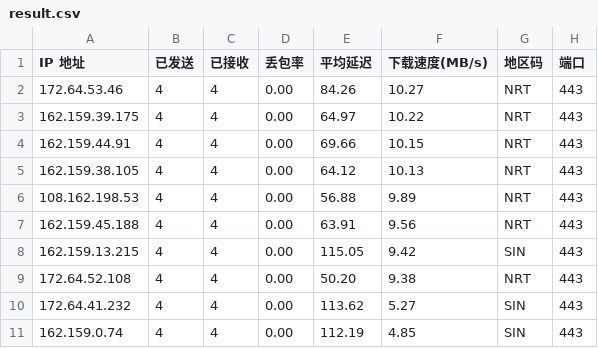
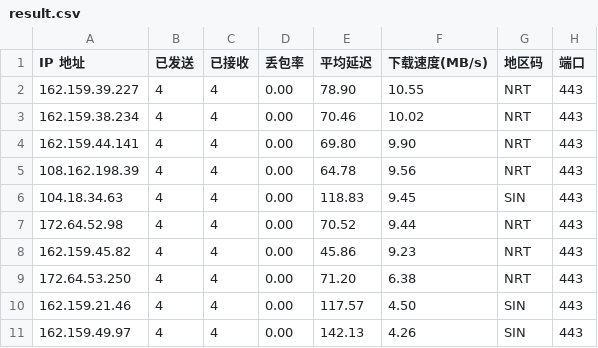
Before and after one commit to xm0786114-bot/cf-speedtest-data, a CSV file: result.csv, drawn as a sheet.

Commit message:
Auto update CSV: 2026-11-05 00:45:00

```diff
--- a/result.csv
+++ b/result.csv
@@ -1,11 +1,11 @@
 IP 地址,已发送,已接收,丢包率,平均延迟,下载速度(MB/s),地区码,端口
-172.64.53.46,4,4,0.00,84.26,10.27,NRT,443
-162.159.39.175,4,4,0.00,64.97,10.22,NRT,443
-162.159.44.91,4,4,0.00,69.66,10.15,NRT,443
-162.159.38.105,4,4,0.00,64.12,10.13,NRT,443
-108.162.198.53,4,4,0.00,56.88,9.89,NRT,443
-162.159.45.188,4,4,0.00,63.91,9.56,NRT,443
-162.159.13.215,4,4,0.00,115.05,9.42,SIN,443
-172.64.52.108,4,4,0.00,50.20,9.38,NRT,443
-172.64.41.232,4,4,0.00,113.62,5.27,SIN,443
-162.159.0.74,4,4,0.00,112.19,4.85,SIN,443
+162.159.39.227,4,4,0.00,78.90,10.55,NRT,443
+162.159.38.234,4,4,0.00,70.46,10.02,NRT,443
+162.159.44.141,4,4,0.00,69.80,9.90,NRT,443
+108.162.198.39,4,4,0.00,64.78,9.56,NRT,443
+104.18.34.63,4,4,0.00,118.83,9.45,SIN,443
+172.64.52.98,4,4,0.00,70.52,9.44,NRT,443
+162.159.45.82,4,4,0.00,45.86,9.23,NRT,443
+172.64.53.250,4,4,0.00,71.20,6.38,NRT,443
+162.159.21.46,4,4,0.00,117.57,4.50,SIN,443
+162.159.49.97,4,4,0.00,142.13,4.26,SIN,443
```
